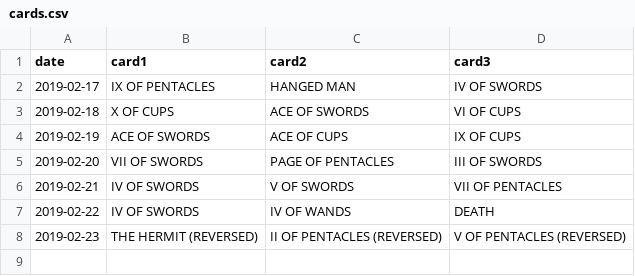
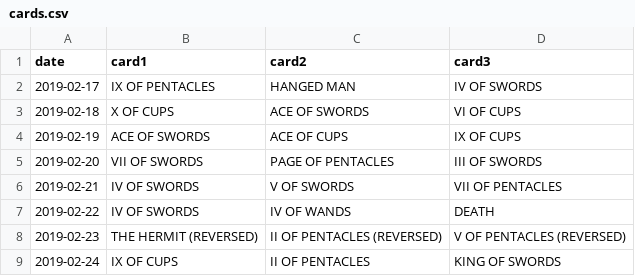
Before and after one commit to bergren2/data, a CSV file: daily-tarot/cards.csv, drawn as a sheet; the diff names each change by its address in the sheet, - before the commit and + after, or states it on an @@ line.

Commit message:
Update cards.csv

```diff
--- a/daily-tarot/cards.csv
+++ b/daily-tarot/cards.csv
+row 9: 2019-02-24 | IX OF CUPS | II OF PENTACLES | KING OF SWORDS
```
